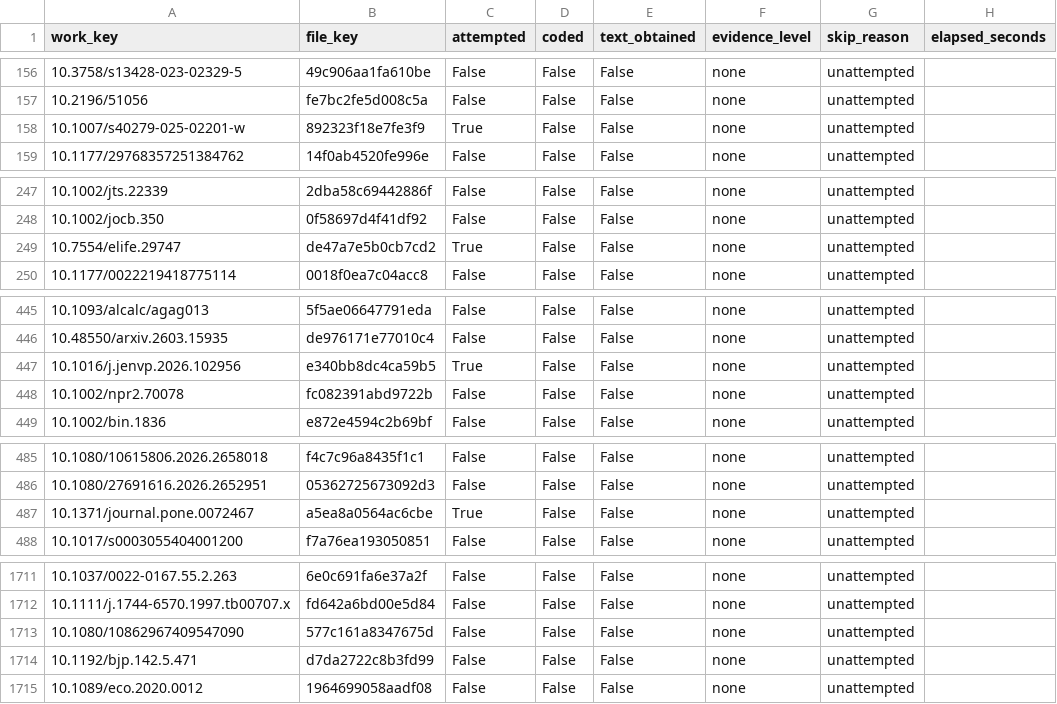
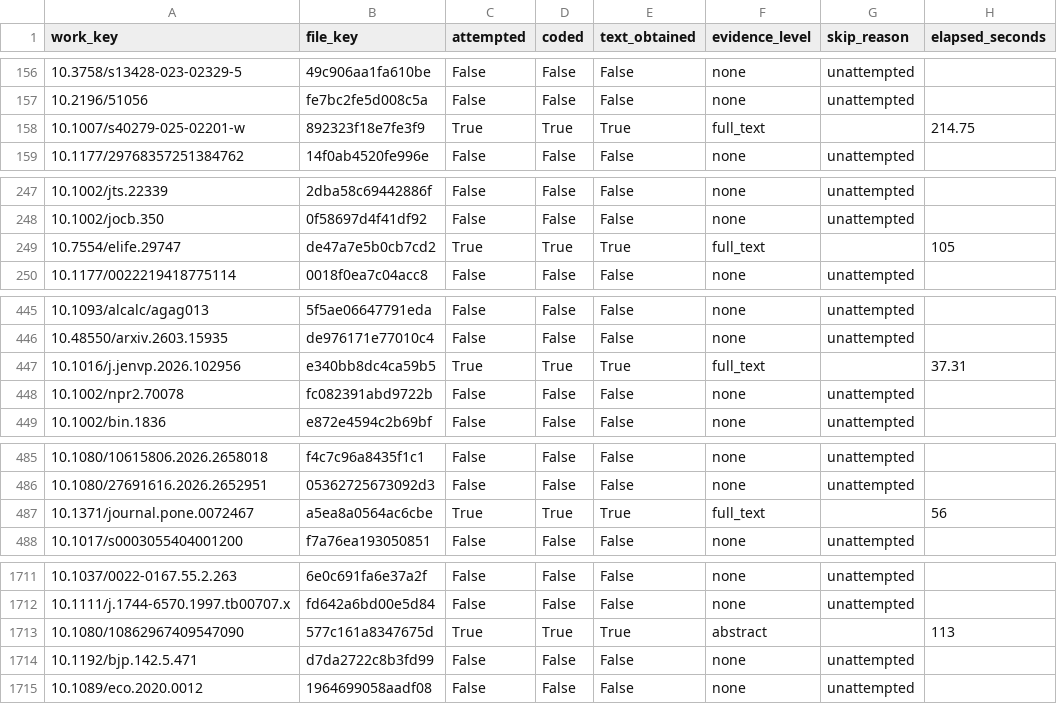
Before and after one commit to forrtproject/fred-data, a CSV file: audit/flora_blind_2026-10/work_times.csv, drawn as a sheet; only a part is shown, gaps mark what is left out; the diff covers the shown part only; the diff names each change by its address in the sheet, - before the commit and + after, or states it on an @@ line.

```diff
--- a/audit/flora_blind_2026-10/work_times.csv
+++ b/audit/flora_blind_2026-10/work_times.csv
-D158 (coded): False
+D158 (coded): True
-E158 (text_obtained): False
+E158 (text_obtained): True
-F158 (evidence_level): none
+F158 (evidence_level): full_text
-G158 (skip_reason): unattempted
+G158 (skip_reason): (empty)
-H158 (elapsed_seconds): (empty)
+H158 (elapsed_seconds): 214.75
-D249 (coded): False
+D249 (coded): True
-E249 (text_obtained): False
+E249 (text_obtained): True
-F249 (evidence_level): none
+F249 (evidence_level): full_text
-G249 (skip_reason): unattempted
+G249 (skip_reason): (empty)
-H249 (elapsed_seconds): (empty)
+H249 (elapsed_seconds): 105
-D447 (coded): False
+D447 (coded): True
-E447 (text_obtained): False
+E447 (text_obtained): True
-F447 (evidence_level): none
+F447 (evidence_level): full_text
-G447 (skip_reason): unattempted
+G447 (skip_reason): (empty)
-H447 (elapsed_seconds): (empty)
+H447 (elapsed_seconds): 37.31
-D487 (coded): False
+D487 (coded): True
-E487 (text_obtained): False
+E487 (text_obtained): True
-F487 (evidence_level): none
+F487 (evidence_level): full_text
-G487 (skip_reason): unattempted
+G487 (skip_reason): (empty)
-H487 (elapsed_seconds): (empty)
+H487 (elapsed_seconds): 56
-C1713 (attempted): False
+C1713 (attempted): True
-D1713 (coded): False
+D1713 (coded): True
-E1713 (text_obtained): False
+E1713 (text_obtained): True
-F1713 (evidence_level): none
+F1713 (evidence_level): abstract
-G1713 (skip_reason): unattempted
+G1713 (skip_reason): (empty)
-H1713 (elapsed_seconds): (empty)
+H1713 (elapsed_seconds): 113
```
Also changed, not shown: 87 edited cells elsewhere in this file, 40 other files.
